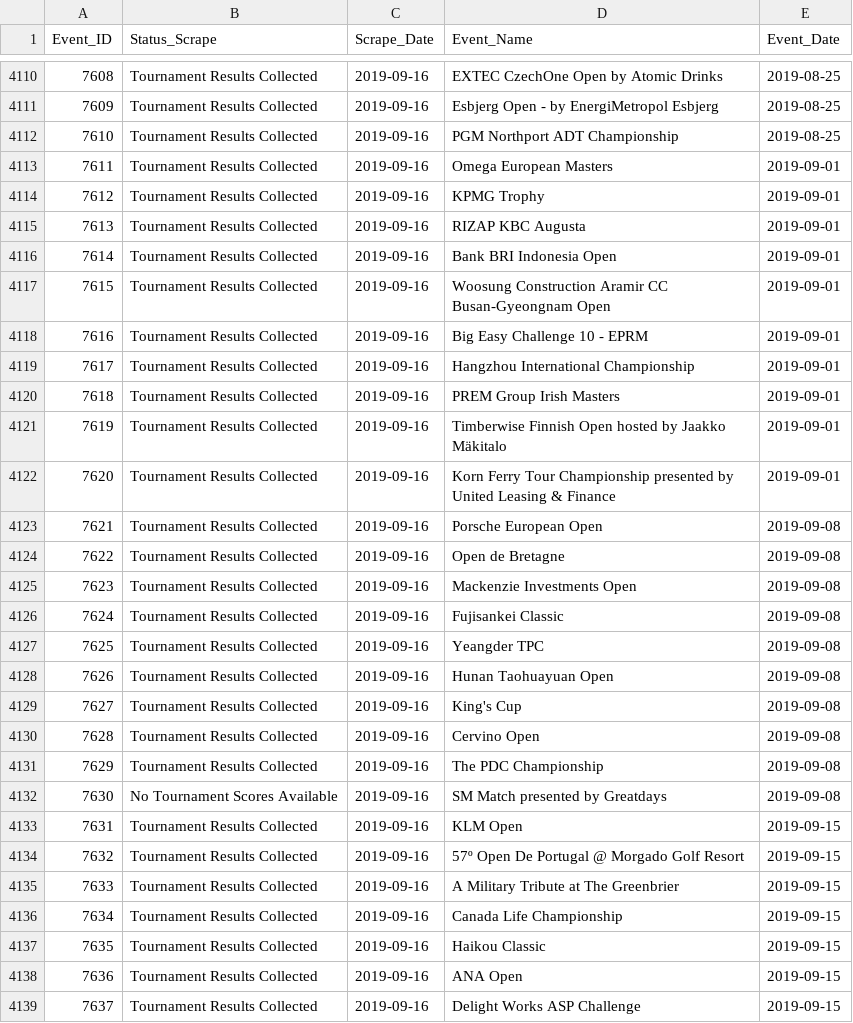
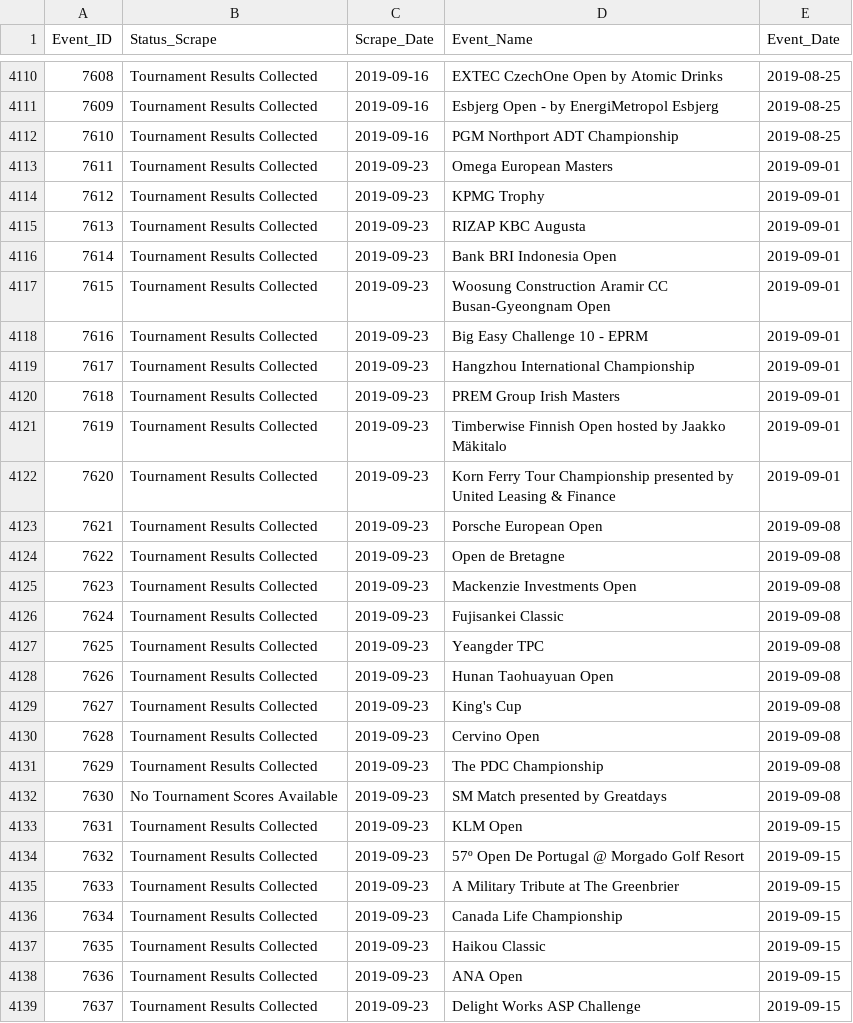
Before and after one commit to DSMok1/Golf_Ratings_R_V2, a CSV file: Data/Scrape_Status_RVest.csv, drawn as a sheet; only a part is shown, gaps mark what is left out; the diff covers the shown part only; the diff names each change by its address in the sheet, - before the commit and + after, or states it on an @@ line.

```diff
--- a/Data/Scrape_Status_RVest.csv
+++ b/Data/Scrape_Status_RVest.csv
-C4113:C4139 (Scrape_Date): 2019-09-16
+C4113:C4139 (Scrape_Date): 2019-09-23
```
Also changed, not shown: 10 added rows, 46 edited cells and row numbers in column A elsewhere in this file, Data/Tournament_Info_RVest.csv, 2 other files.
